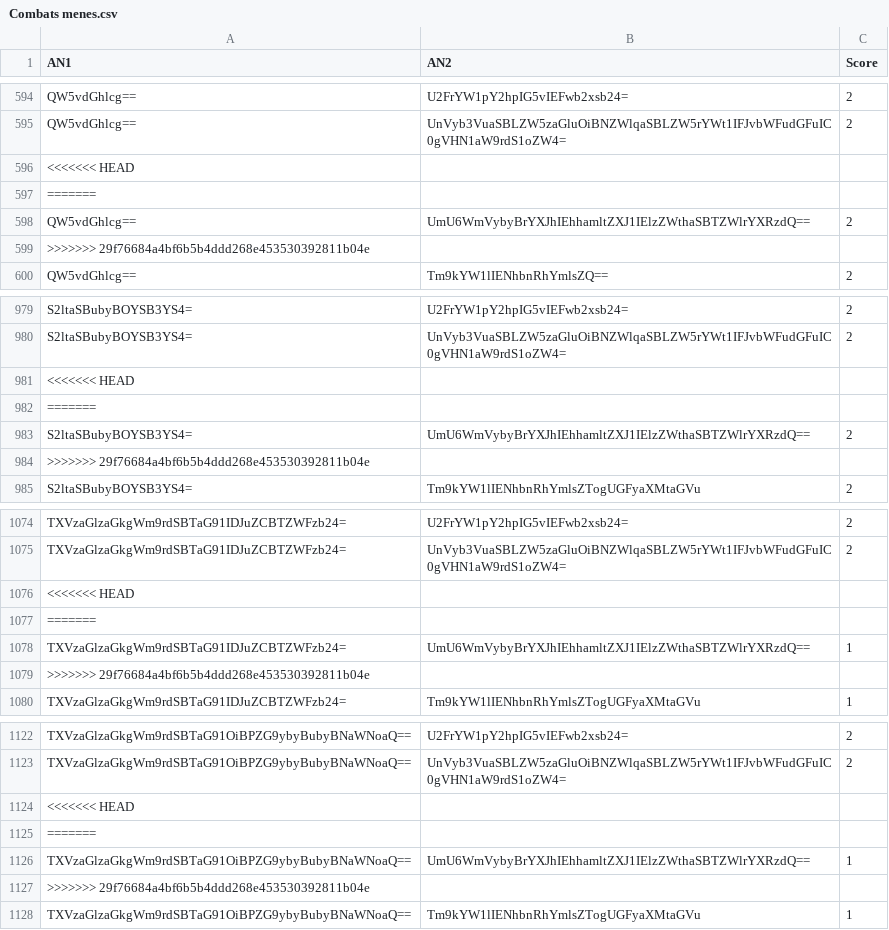
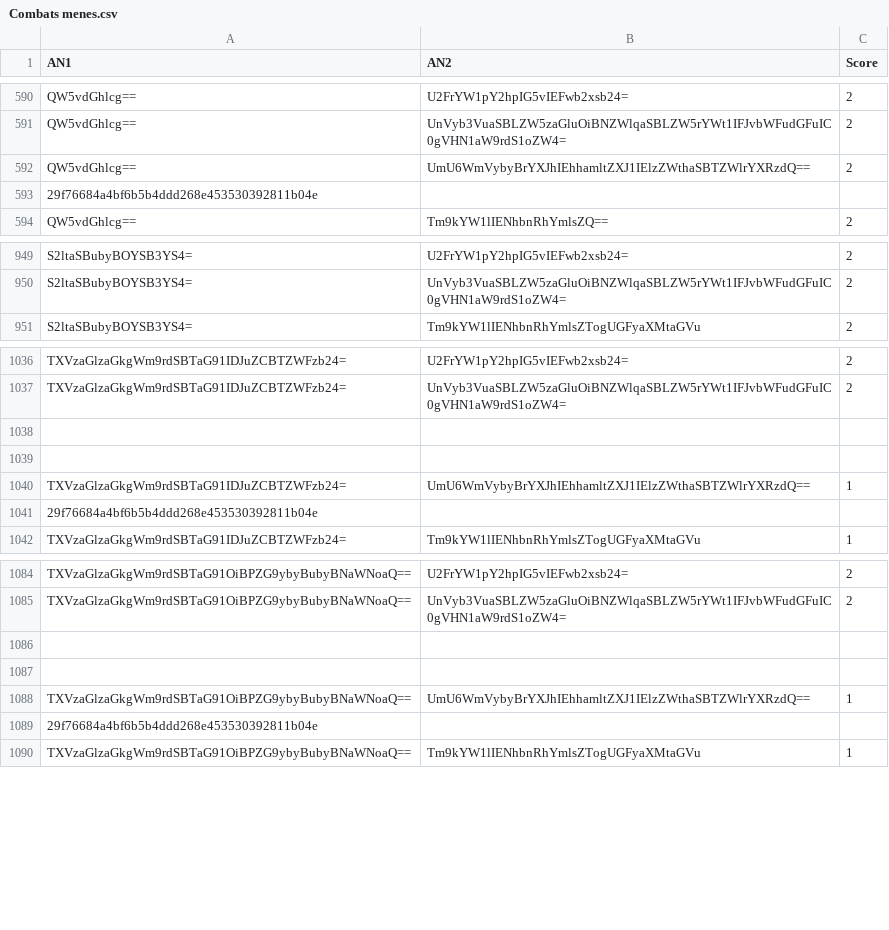
Before and after one commit to Reinaldodos/Anime, a CSV file: anidb jugement comparatif/Combats menes.csv, drawn as a sheet; only a part is shown, gaps mark what is left out; the diff covers the shown part only.

```diff
--- a/anidb jugement comparatif/Combats menes.csv
+++ b/anidb jugement comparatif/Combats menes.csv
@@ -595,6 +591,4 @@ QW5vdGhlcg==|U2FrYW1pY2hpIG5vIEFwb2xsb24=|2
 QW5vdGhlcg==|UnVyb3VuaSBLZW5zaGluOiBNZWlqaSBLZW5rYWt1IFJvbWFudGFuIC0gVHN1aW9rdS1oZW4=|2
-<<<<<<< HEAD
-=======
 QW5vdGhlcg==|UmU6WmVybyBrYXJhIEhhamltZXJ1IElzZWthaSBTZWlrYXRzdQ==|2
->>>>>>> 29f76684a4bf6b5b4ddd268e453530392811b04e
+ 29f76684a4bf6b5b4ddd268e453530392811b04e
 QW5vdGhlcg==|Tm9kYW1lIENhbnRhYmlsZQ==|2
@@ -980,6 +950,2 @@ S2ltaSBubyBOYSB3YS4=|U2FrYW1pY2hpIG5vIEFwb2xsb24=|2
 S2ltaSBubyBOYSB3YS4=|UnVyb3VuaSBLZW5zaGluOiBNZWlqaSBLZW5rYWt1IFJvbWFudGFuIC0gVHN1aW9rdS1oZW4=|2
-<<<<<<< HEAD
-=======
-S2ltaSBubyBOYSB3YS4=|UmU6WmVybyBrYXJhIEhhamltZXJ1IElzZWthaSBTZWlrYXRzdQ==|2
->>>>>>> 29f76684a4bf6b5b4ddd268e453530392811b04e
 S2ltaSBubyBOYSB3YS4=|Tm9kYW1lIENhbnRhYmlsZTogUGFyaXMtaGVu|2
@@ -1075,6 +1037,6 @@ TXVzaGlzaGkgWm9rdSBTaG91IDJuZCBTZWFzb24=|U2FrYW1pY2hpIG5vIEFwb2xsb24=|2
 TXVzaGlzaGkgWm9rdSBTaG91IDJuZCBTZWFzb24=|UnVyb3VuaSBLZW5zaGluOiBNZWlqaSBLZW5rYWt1IFJvbWFudGFuIC0gVHN1aW9rdS1oZW4=|2
-<<<<<<< HEAD
-=======
+
+
 TXVzaGlzaGkgWm9rdSBTaG91IDJuZCBTZWFzb24=|UmU6WmVybyBrYXJhIEhhamltZXJ1IElzZWthaSBTZWlrYXRzdQ==|1
->>>>>>> 29f76684a4bf6b5b4ddd268e453530392811b04e
+ 29f76684a4bf6b5b4ddd268e453530392811b04e
 TXVzaGlzaGkgWm9rdSBTaG91IDJuZCBTZWFzb24=|Tm9kYW1lIENhbnRhYmlsZTogUGFyaXMtaGVu|1
@@ -1123,6 +1085,6 @@ TXVzaGlzaGkgWm9rdSBTaG91OiBPZG9ybyBubyBNaWNoaQ==|U2FrYW1pY2hpIG5vIEFwb2xsb24=|2
 TXVzaGlzaGkgWm9rdSBTaG91OiBPZG9ybyBubyBNaWNoaQ==|UnVyb3VuaSBLZW5zaGluOiBNZWlqaSBLZW5rYWt1IFJvbWFudGFuIC0gVHN1aW9rdS1oZW4=|2
-<<<<<<< HEAD
-=======
+
+
 TXVzaGlzaGkgWm9rdSBTaG91OiBPZG9ybyBubyBNaWNoaQ==|UmU6WmVybyBrYXJhIEhhamltZXJ1IElzZWthaSBTZWlrYXRzdQ==|1
->>>>>>> 29f76684a4bf6b5b4ddd268e453530392811b04e
+ 29f76684a4bf6b5b4ddd268e453530392811b04e
 TXVzaGlzaGkgWm9rdSBTaG91OiBPZG9ybyBubyBNaWNoaQ==|Tm9kYW1lIENhbnRhYmlsZTogUGFyaXMtaGVu|1
```
Also changed, not shown: 32 removed rows and 16 edited cells elsewhere in this file.
